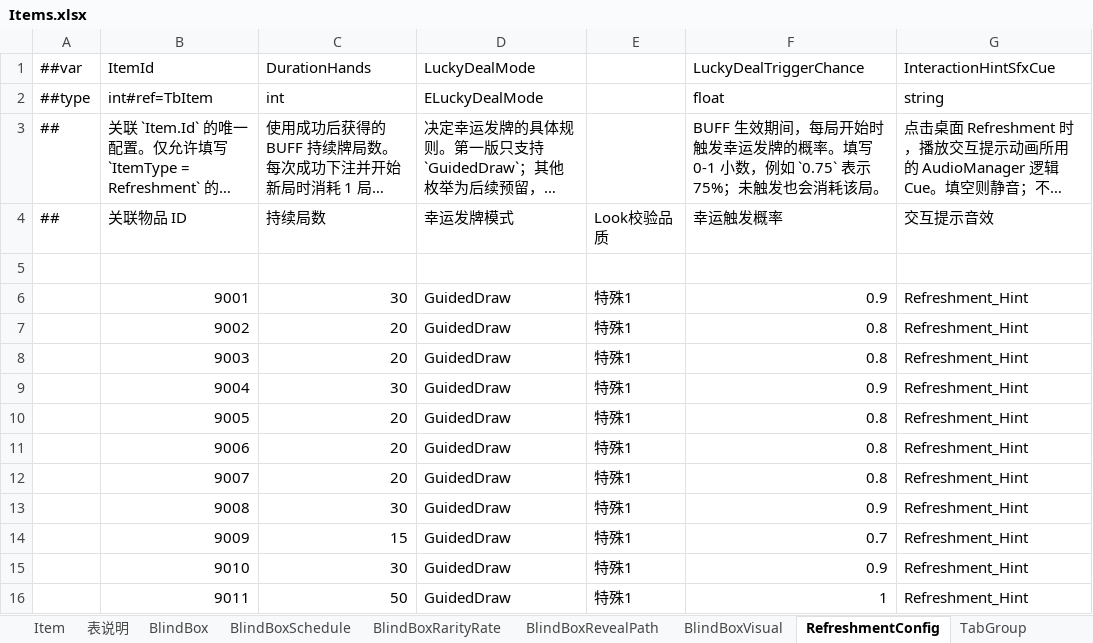
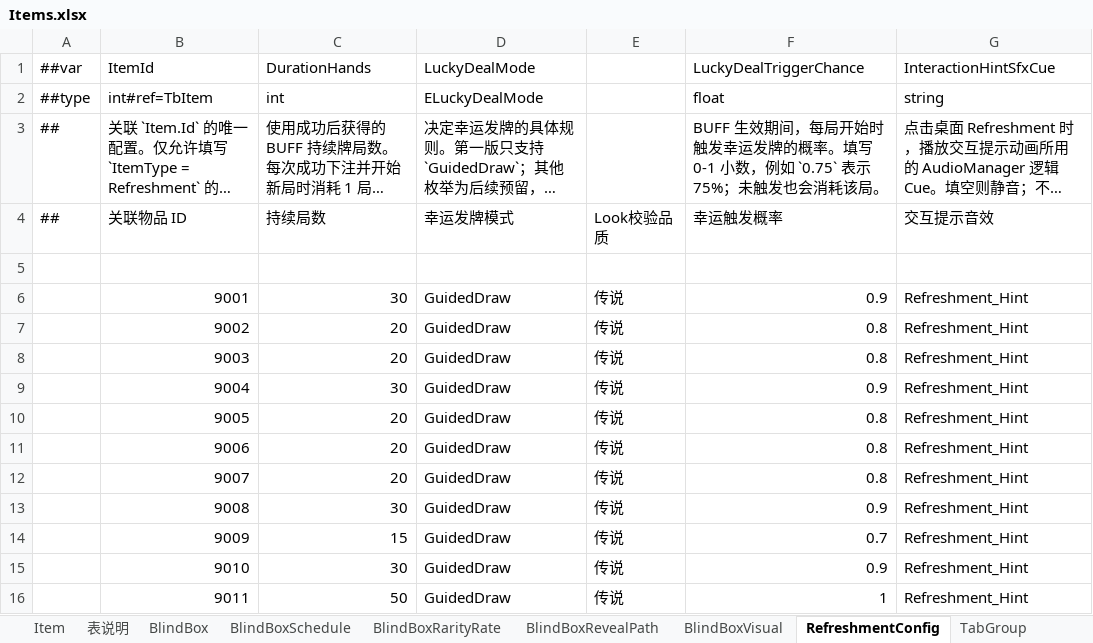
Before and after one commit to SeananTQ/lucky-dog-pub-2026, an Excel workbook: luban-excels/bak/xlsx/Items.xlsx, sheet RefreshmentConfig, drawn as a sheet; only a part is shown; long unchanged cells end in …; values as stored, in another font and other column widths than the file's, no borders; the diff names each change by its address in the sheet, - before the commit and + after, or states it on an @@ line.

```diff
--- a/luban-excels/bak/xlsx/Items.xlsx (sheet RefreshmentConfig)
+++ b/luban-excels/bak/xlsx/Items.xlsx (sheet RefreshmentConfig)
-E6:E16 (Look校验品质): 特殊1
+E6:E16 (Look校验品质): 传说
```
Also changed, not shown: sheet Item, sheet SteamItemDef, sheet BlindBoxSchedule, sheet LinkTree, luban-excels/xlsx/Main.xlsx, luban-excels/xlsx/__enums__.xlsx, 6 other files.
